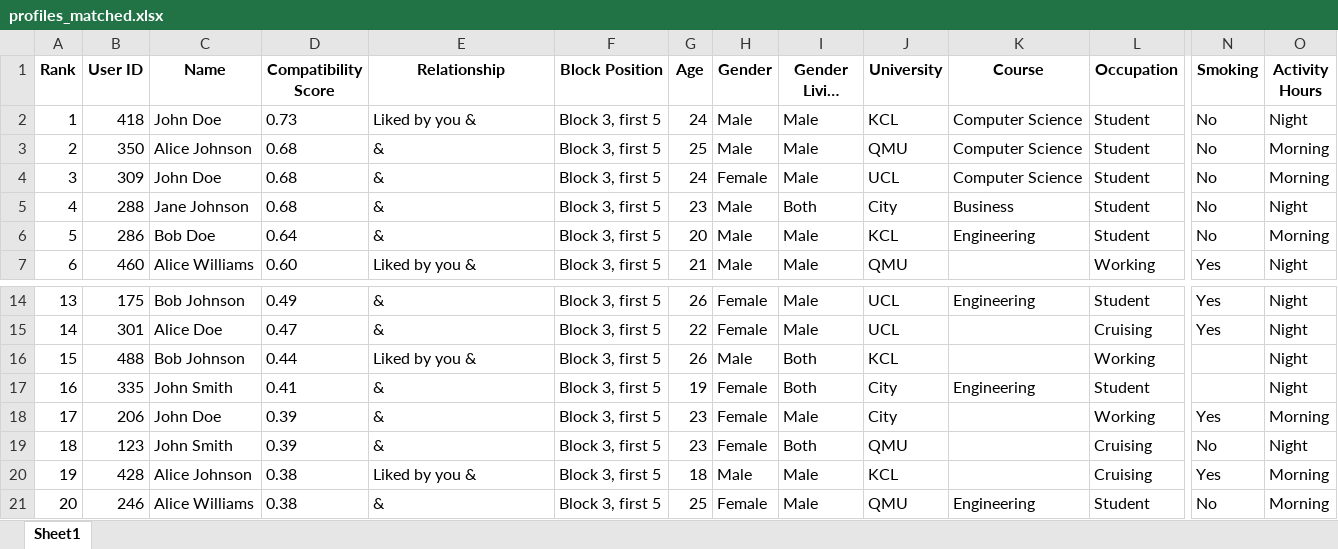
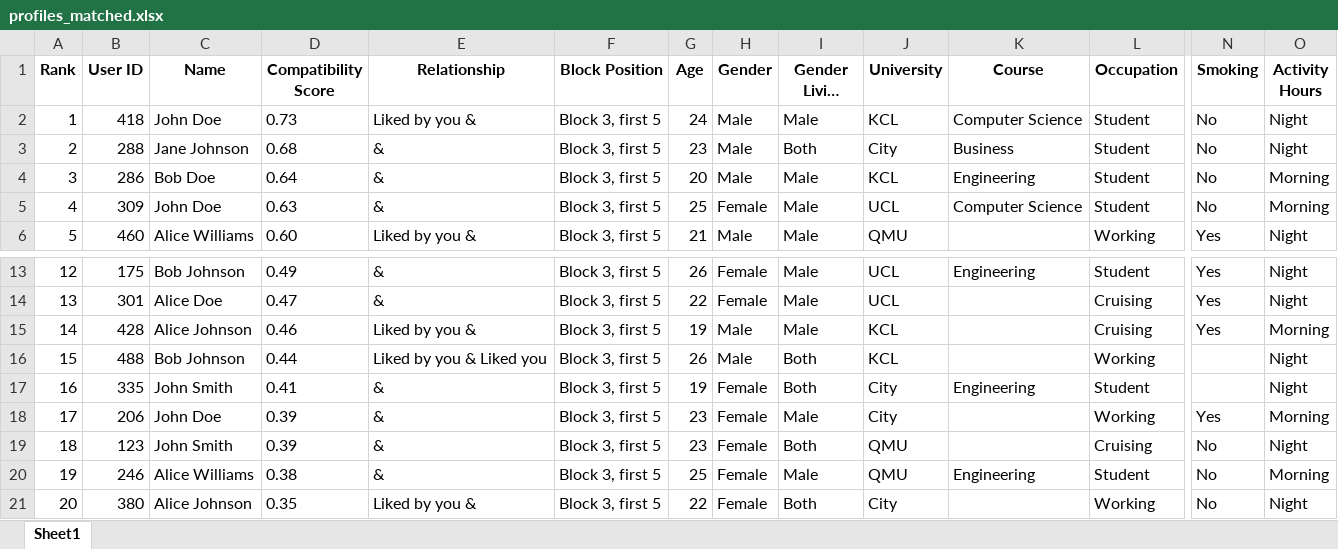
Before and after one commit to brownae1331/loby-algorithm, an Excel workbook: profiles_matched.xlsx, sheet Sheet1, drawn as a sheet; only a part is shown, gaps mark what is left out; the shorter side is filled out with more unchanged rows; long unchanged cells end in …; values as stored, in another font and other column widths than the file's, no borders; removed rows and columns are numbered as before the commit, all else as after; rows hold the shown columns only; the diff names each change by its address in the sheet, - before the commit and + after, or states it on an @@ line.

```diff
--- a/profiles_matched.xlsx (sheet Sheet1)
+++ b/profiles_matched.xlsx (sheet Sheet1)
-row 3: 2 | 350 | Alice Johnson | 0.68 | & | Block 3, first 5 | 25 | Male | Male | QMU | Computer Science | Student | No | Morning
-row 4: 3 | 309 | John Doe | 0.68 | & | Block 3, first 5 | 24 | Female | Male | UCL | Computer Science | Student | No | Morning
@@ column A (Rank) renumbered from row 3 down @@
+row 5: 4 | 309 | John Doe | 0.63 | & | Block 3, first 5 | 25 | Female | Male | UCL | Computer Science | Student | No | Morning
+row 15: 14 | 428 | Alice Johnson | 0.46 | Liked by you & | Block 3, first 5 | 19 | Male | Male | KCL |  | Cruising | Yes | Morning
-E16 (Relationship): Liked by you &
+E16 (Relationship): Liked by you & Liked you
-row 20: 19 | 428 | Alice Johnson | 0.38 | Liked by you & | Block 3, first 5 | 18 | Male | Male | KCL |  | Cruising | Yes | Morning
```
Also changed, not shown: 8 other files.
